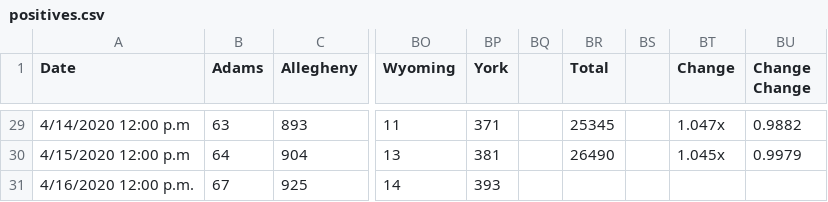
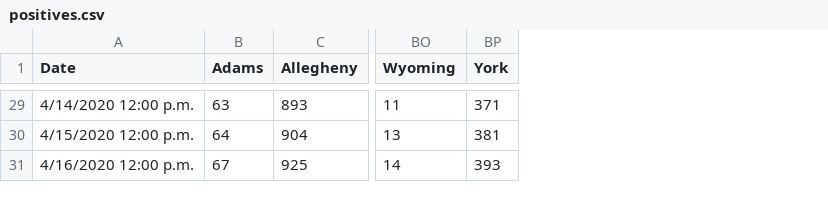
Before and after one commit to ctrlaltf2/COVID-19-PA, a CSV file: positives.csv, drawn as a sheet; only a part is shown, gaps mark what is left out; the diff covers the shown part only; the diff names each change by its address in the sheet, - before the commit and + after, or states it on an @@ line.

Commit message:
📈 - clean up spreadsheets

```diff
--- a/positives.csv
+++ b/positives.csv
-column BQ, empty
-column BR (Total), rows 29-30: 25345 | 26490
-column BS, empty
-column BT (Change), rows 29-30: 1.047x | 1.045x
-column BU (Change Change), rows 29-30: 0.9882 | 0.9979
-A29 (Date): 4/14/2020 12:00 p.m
+A29 (Date): 4/14/2020 12:00 p.m.
-A30 (Date): 4/15/2020 12:00 p.m
+A30 (Date): 4/15/2020 12:00 p.m.
```
Also changed, not shown: 27 edited cells elsewhere in this file, deaths.csv, negatives.csv.
